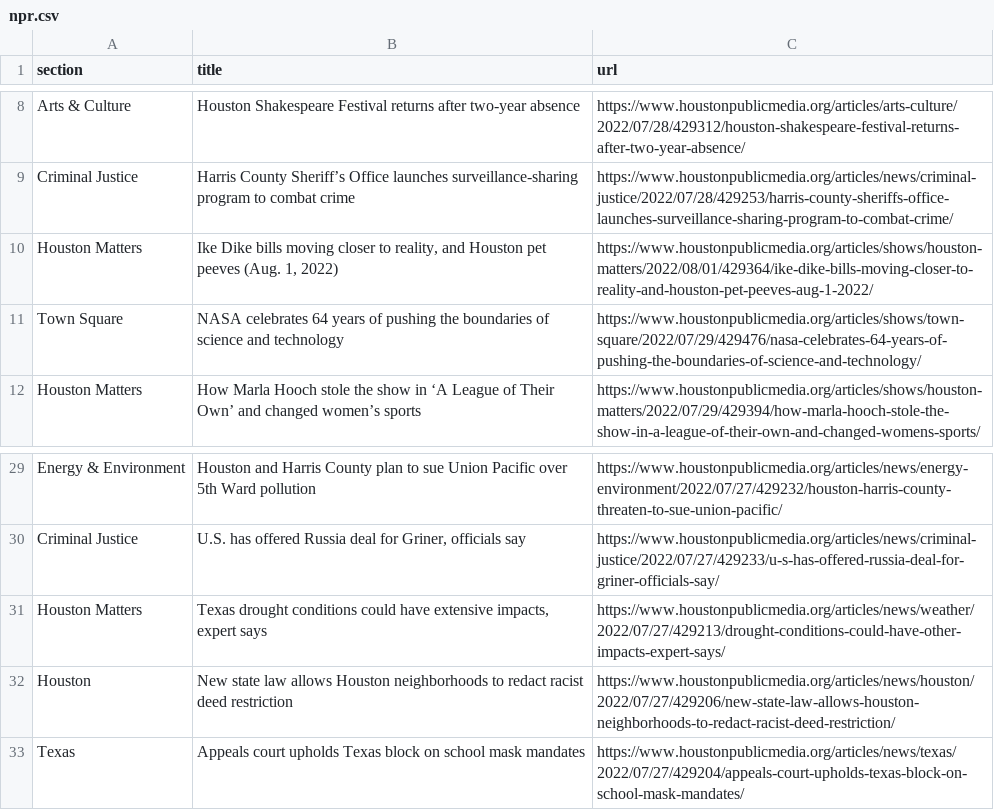
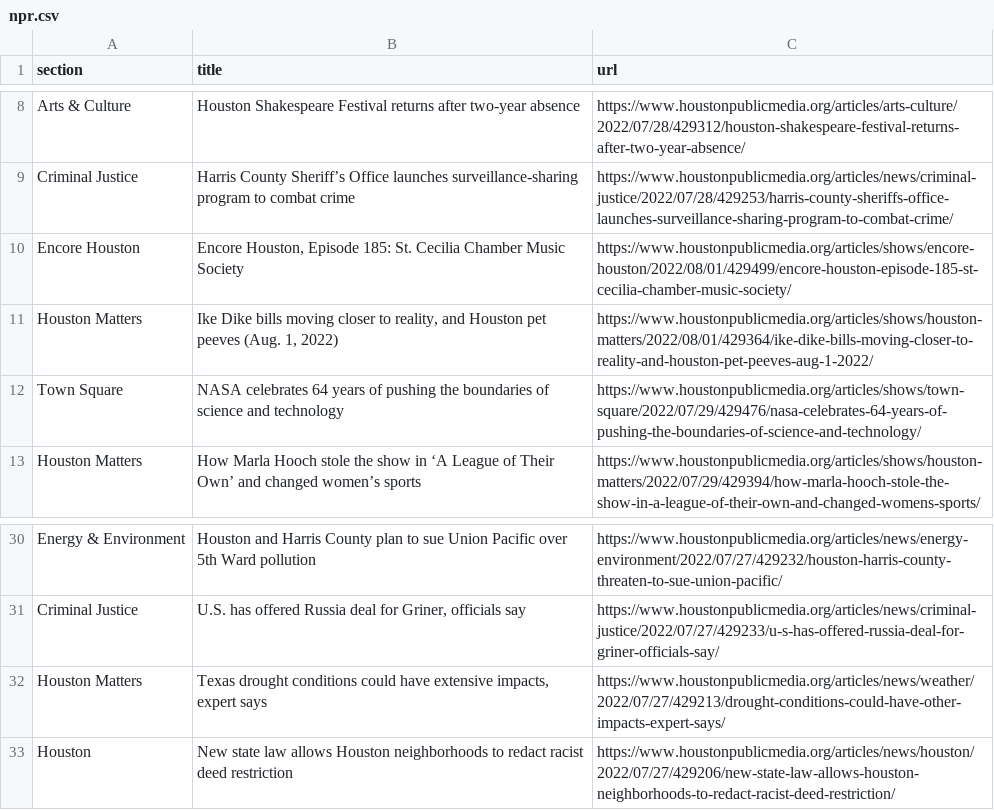
Before and after one commit to jessieblaeser/Autoscraper-Houston-NPR, a CSV file: npr.csv, drawn as a sheet; only a part is shown, gaps mark what is left out; removed rows and columns are numbered as before the commit, all else as after; the diff names each change by its address in the sheet, - before the commit and + after, or states it on an @@ line.

```diff
--- a/npr.csv
+++ b/npr.csv
+row 10: Encore Houston | Encore Houston, Episode 185: St. Cecilia Chamber Music Society | https://www.houstonpublicmedia.org/articles/shows/encore-houston/2022/08/01/429499/encore-houston-episode-185-st-cecilia-chamber-music-society/
-row 33: Texas | Appeals court upholds Texas block on school mask mandates | https://www.houstonpublicmedia.org/articles/news/texas/2022/07/27/429204/appeals-court-upholds-texas-block-on-school-mask-mandates/
```
